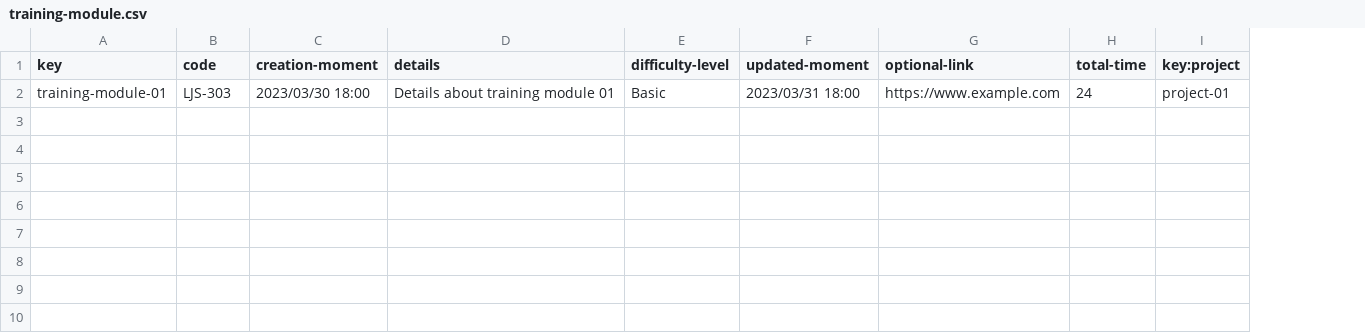
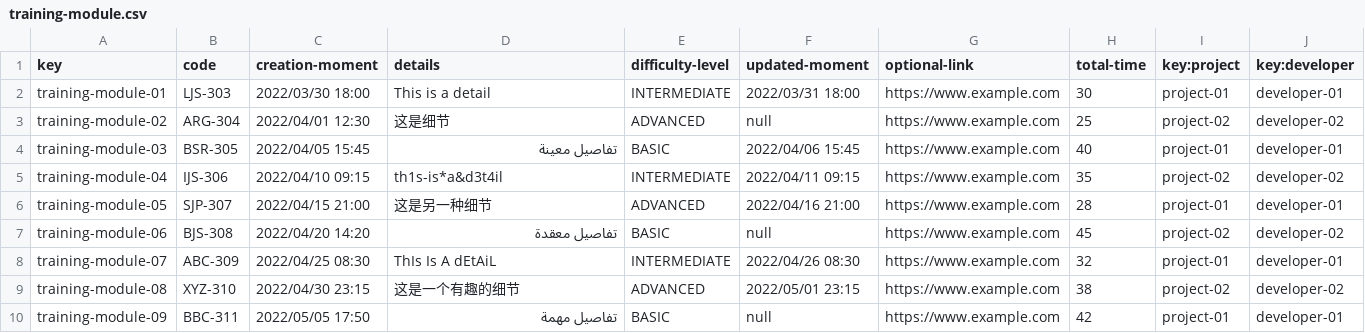
Before and after one commit to yesgarfue/Acme-SF-D04, a CSV file: src/main/webapp/WEB-INF/resources/sample-data/training-module.csv, drawn as a sheet; the diff names each change by its address in the sheet, - before the commit and + after, or states it on an @@ line.

```diff
--- a/src/main/webapp/WEB-INF/resources/sample-data/training-module.csv
+++ b/src/main/webapp/WEB-INF/resources/sample-data/training-module.csv
+column J (key:developer), row 2: developer-01
-C2 (creation-moment): 2023/03/30 18:00
+C2 (creation-moment): 2022/03/30 18:00
-D2 (details): Details about training module 01
+D2 (details): This is a detail
-E2 (difficulty-level): Basic
+E2 (difficulty-level): INTERMEDIATE
-F2 (updated-moment): 2023/03/31 18:00
+F2 (updated-moment): 2022/03/31 18:00
-H2 (total-time): 24
+H2 (total-time): 30
+row 3: training-module-02 | ARG-304 | 2022/04/01 12:30 | 这是细节 | ADVANCED | null | https://www.example.com | 25 | project-02 | developer-02
+row 4: training-module-03 | BSR-305 | 2022/04/05 15:45 | تفاصيل معينة | BASIC | 2022/04/06 15:45 | https://www.example.com | 40 | project-01 | developer-01
+row 5: training-module-04 | IJS-306 | 2022/04/10 09:15 | th1s-is*a&d3t4il | INTERMEDIATE | 2022/04/11 09:15 | https://www.example.com | 35 | project-02 | developer-02
+row 6: training-module-05 | SJP-307 | 2022/04/15 21:00 | 这是另一种细节 | ADVANCED | 2022/04/16 21:00 | https://www.example.com | 28 | project-01 | developer-01
+row 7: training-module-06 | BJS-308 | 2022/04/20 14:20 | تفاصيل معقدة | BASIC | null | https://www.example.com | 45 | project-02 | developer-02
+row 8: training-module-07 | ABC-309 | 2022/04/25 08:30 | ThIs Is A dEtAiL | INTERMEDIATE | 2022/04/26 08:30 | https://www.example.com | 32 | project-01 | developer-01
+row 9: training-module-08 | XYZ-310 | 2022/04/30 23:15 | 这是一个有趣的细节 | ADVANCED | 2022/05/01 23:15 | https://www.example.com | 38 | project-02 | developer-02
+row 10: training-module-09 | BBC-311 | 2022/05/05 17:50 | تفاصيل مهمة | BASIC | null | https://www.example.com | 42 | project-01 | developer-01
```
Also changed, not shown: src/main/webapp/WEB-INF/resources/sample-data/training-session.csv, 14 other files.
